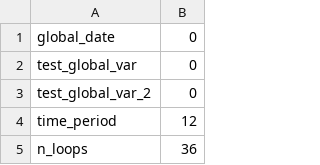
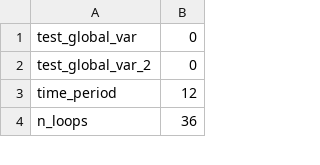
Before and after one commit to feyzijan/Vulcan, a CSV file: InitializationData/Main_Loop_Parameters.csv, drawn as a sheet; only a part is shown; the diff names each change by its address in the sheet, - before the commit and + after, or states it on an @@ line.

```diff
--- a/InitializationData/Main_Loop_Parameters.csv
+++ b/InitializationData/Main_Loop_Parameters.csv
-row 1: global_date | 0
```
Also changed, not shown: 11 other files.
